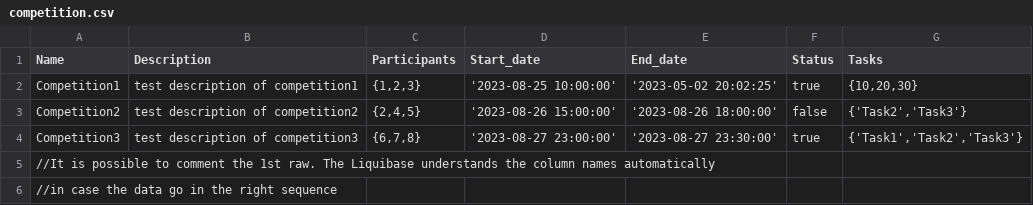
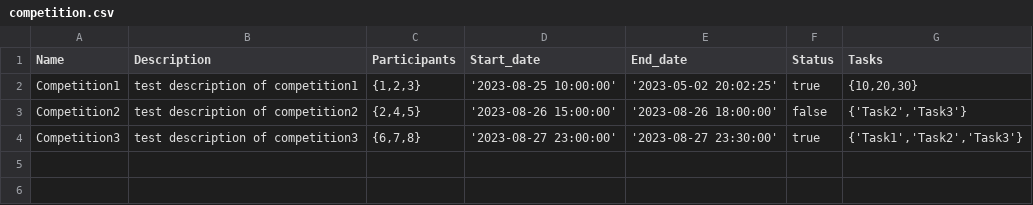
Before and after one commit to JRM-JACP/CompetitionService, a CSV file: src/main/resources/db/competition.csv, drawn as a sheet; the diff names each change by its address in the sheet, - before the commit and + after, or states it on an @@ line.

Commit message:
JC-8. cleaned out of all comments

```diff
--- a/src/main/resources/db/competition.csv
+++ b/src/main/resources/db/competition.csv
-row 5: //It is possible to comment the 1st raw. The Liquibase understands the column names automatically
-row 6: //in case the data go in the right sequence
```
